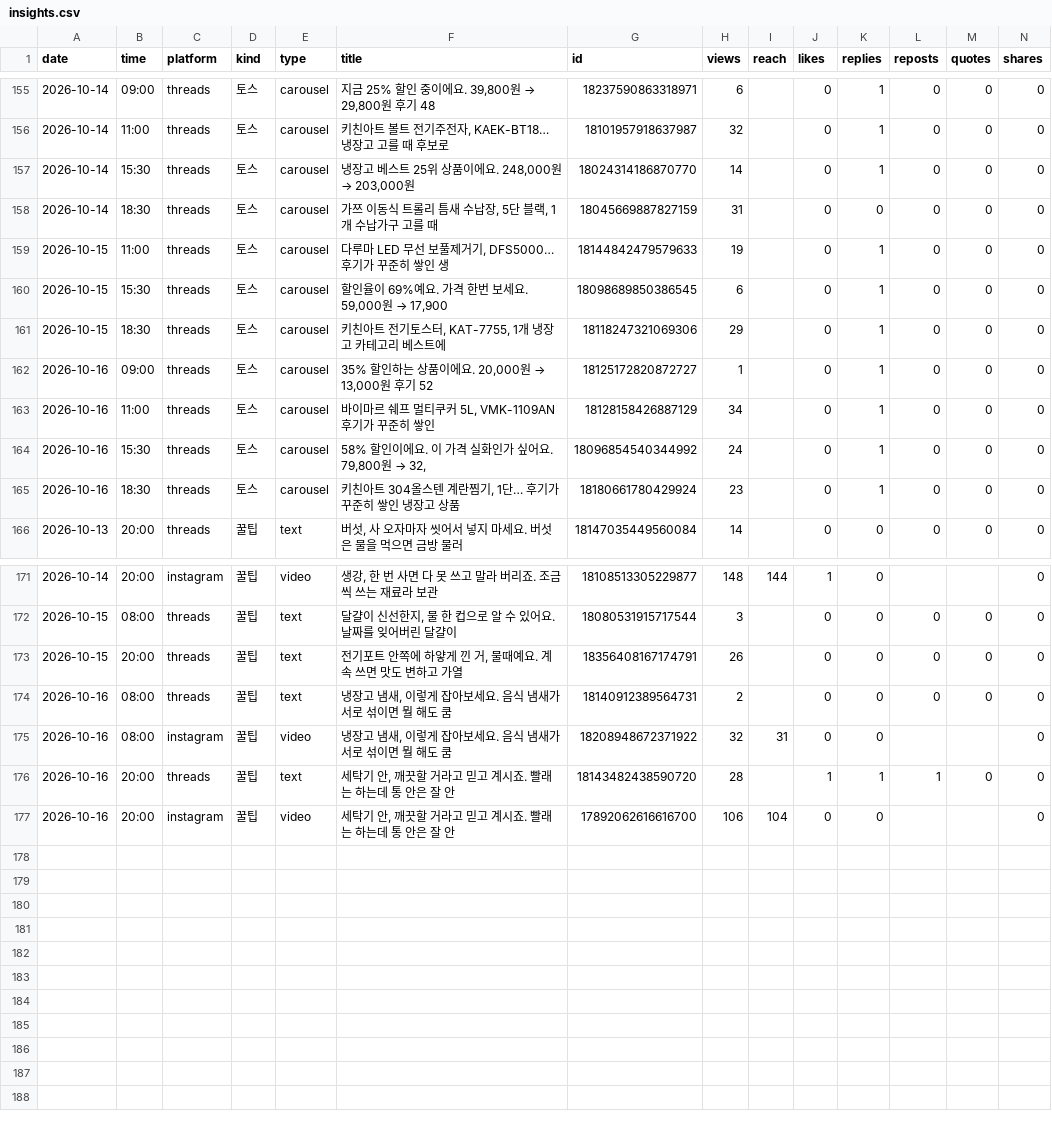
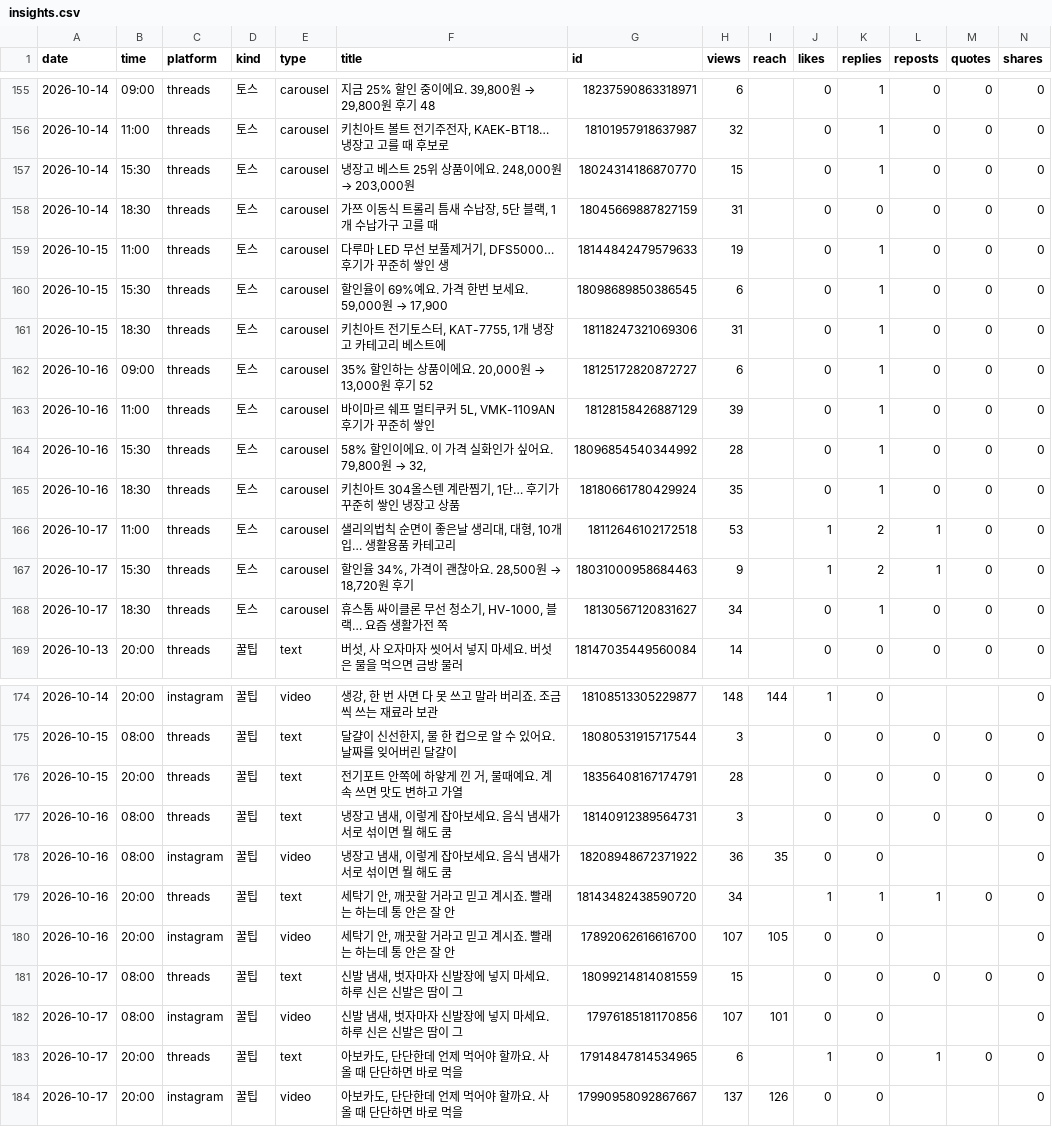
Before and after one commit to wonbi/insta-threads-auto, a CSV file: insights.csv, drawn as a sheet; only a part is shown, gaps mark what is left out; addresses are those after the commit; rows hold the shown columns only; the diff covers the shown part only; the diff names each change by its address in the sheet, - before the commit and + after, or states it on an @@ line.

Commit message:
성과 기록 2026-10-18 02:00

```diff
--- a/insights.csv
+++ b/insights.csv
-H157 (views): 14
+H157 (views): 15
-H161 (views): 29
+H161 (views): 31
-H162 (views): 1
+H162 (views): 6
-H163 (views): 34
+H163 (views): 39
-H164 (views): 24
+H164 (views): 28
-H165 (views): 23
+H165 (views): 35
+row 166: 2026-10-17 | 11:00 | threads | 토스 | carousel | 샐리의법칙 순면이 좋은날 생리대, 대형, 10개입… 생활용품 카테고리 | 18112646102172518 | 53 |  | 1 | 2 | 1 | 0 | 0
+row 167: 2026-10-17 | 15:30 | threads | 토스 | carousel | 할인율 34%, 가격이 괜찮아요. 28,500원 → 18,720원 후기 | 18031000958684463 | 9 |  | 1 | 2 | 1 | 0 | 0
+row 168: 2026-10-17 | 18:30 | threads | 토스 | carousel | 휴스톰 싸이클론 무선 청소기, HV-1000, 블랙… 요즘 생활가전 쪽 | 18130567120831627 | 34 |  | 0 | 1 | 0 | 0 | 0
-H176 (views): 26
+H176 (views): 28
-H177 (views): 2
+H177 (views): 3
-H178 (views): 32
+H178 (views): 36
-I178 (reach): 31
+I178 (reach): 35
-H179 (views): 28
+H179 (views): 34
-H180 (views): 106
+H180 (views): 107
-I180 (reach): 104
+I180 (reach): 105
+row 181: 2026-10-17 | 08:00 | threads | 꿀팁 | text | 신발 냄새, 벗자마자 신발장에 넣지 마세요. 하루 신은 신발은 땀이 그 | 18099214814081559 | 15 |  | 0 | 0 | 0 | 0 | 0
+row 182: 2026-10-17 | 08:00 | instagram | 꿀팁 | video | 신발 냄새, 벗자마자 신발장에 넣지 마세요. 하루 신은 신발은 땀이 그 | 17976185181170856 | 107 | 101 | 0 | 0 |  |  | 0
+row 183: 2026-10-17 | 20:00 | threads | 꿀팁 | text | 아보카도, 단단한데 언제 먹어야 할까요. 사 올 때 단단하면 바로 먹을 | 17914847814534965 | 6 |  | 1 | 0 | 1 | 0 | 0
+row 184: 2026-10-17 | 20:00 | instagram | 꿀팁 | video | 아보카도, 단단한데 언제 먹어야 할까요. 사 올 때 단단하면 바로 먹을 | 17990958092867667 | 137 | 126 | 0 | 0 |  |  | 0
```
Also changed, not shown: 2 edited cells elsewhere in this file.
